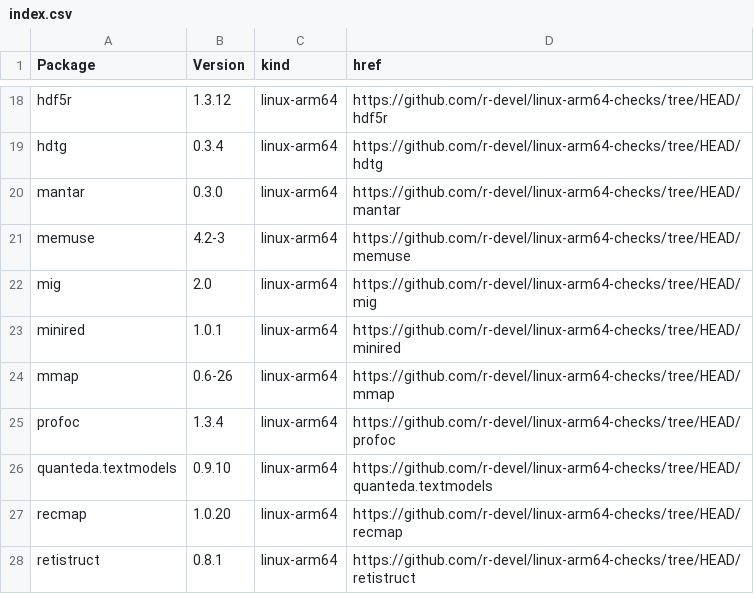
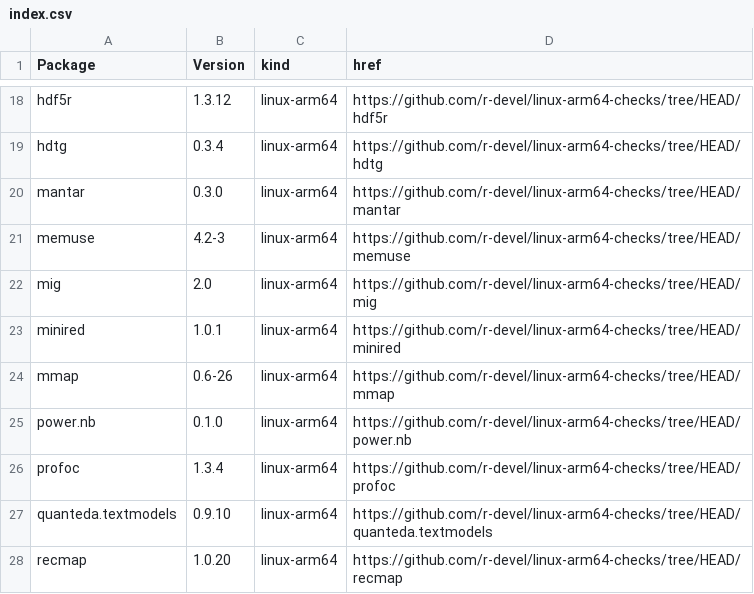
Before and after one commit to r-devel/linux-arm64-checks, a CSV file: index.csv, drawn as a sheet; only a part is shown, gaps mark what is left out; the shorter side is filled out with more unchanged rows; the diff names each change by its address in the sheet, - before the commit and + after, or states it on an @@ line.

```diff
--- a/index.csv
+++ b/index.csv
+row 25: power.nb | 0.1.0 | linux-arm64 | https://github.com/r-devel/linux-arm64-checks/tree/HEAD/power.nb
```
Also changed, not shown: 4 other files.
